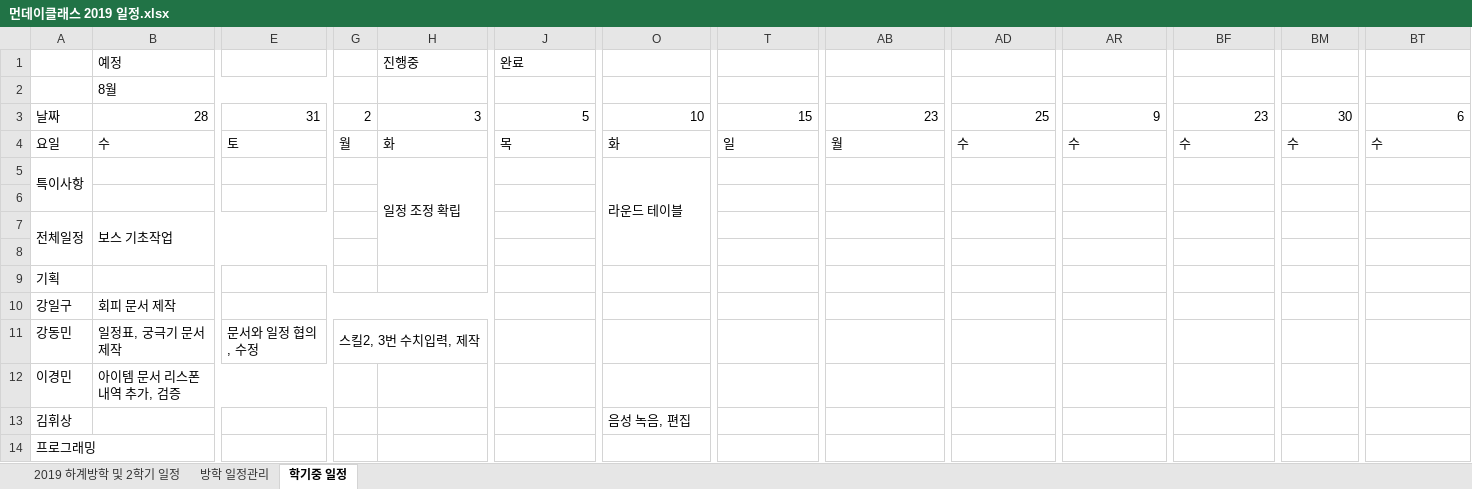
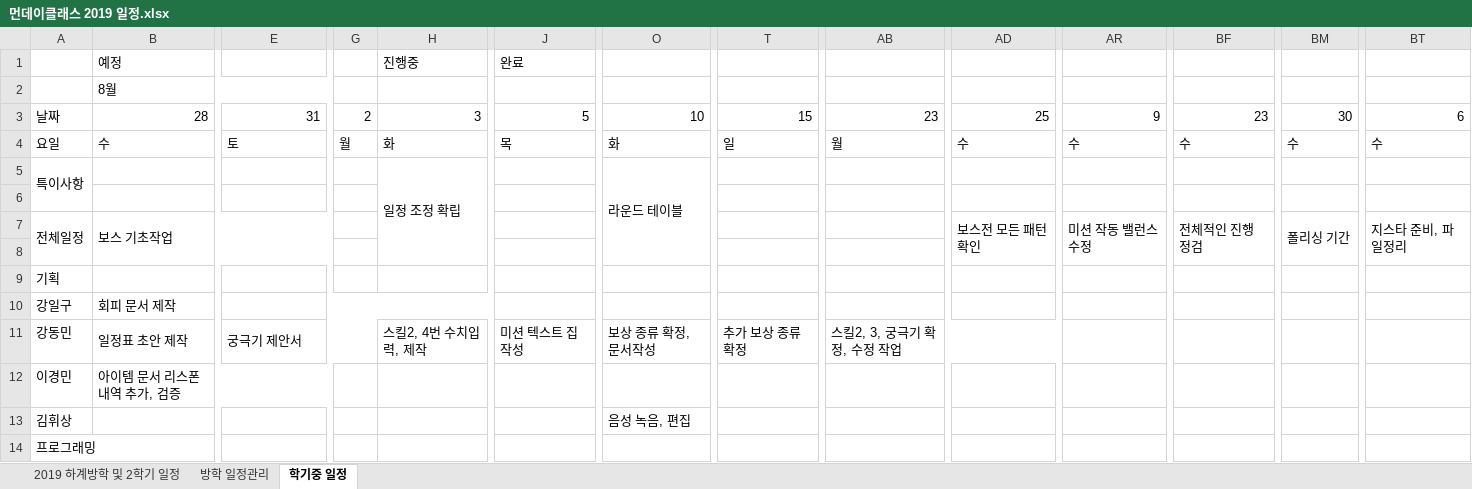
Before and after one commit to lalyns/MondayClass, an Excel workbook: Document/일정/먼데이클래스 2019 일정.xlsx, sheet 학기중 일정, drawn as a sheet; only a part is shown, gaps mark what is left out; values as stored, in another font and other column widths than the file's, no cell formats; the diff covers the shown part only; the diff names each change by its address in the sheet, - before the commit and + after, or states it on an @@ line.

Commit message:
8주차 일정 추가

```diff
--- a/Document/일정/먼데이클래스 2019 일정.xlsx (sheet 학기중 일정)
+++ b/Document/일정/먼데이클래스 2019 일정.xlsx (sheet 학기중 일정)
-AD7: (empty)
+AD7: 보스전 모든 패턴 확인
+AD7:AI8 merged
-AR7: (empty)
+AR7: 미션 작동 밸런스 수정
+AR7:AW8 merged
-BF7: (empty)
+BF7: 전체적인 진행 정검
+BF7:BK8 merged
-BM7: (empty)
+BM7: 폴리싱 기간
+BM7:BR8 merged
-BT7: (empty)
+BT7: 지스타 준비, 파일정리
+BT7:BY8 merged
-B11 (예정): 일정표, 궁극기 문서 제작
+B11 (예정): 일정표 초안 제작
-E11: 문서와 일정 협의, 수정
+E11: 궁극기 제안서
-E11:F11 merged
+E11:G11 merged
-G11: 스킬2, 3번 수치입력, 제작
+G11: (empty)
-G11:I11 merged
-H11 (진행중): (empty)
+H11 (진행중): 스킬2, 4번 수치입력, 제작
+H11:I11 merged
-J11 (완료): (empty)
+J11 (완료): 미션 텍스트 집 작성
+J11:N11 merged
-O11: (empty)
+O11: 보상 종류 확정, 문서작성
+O11:S11 merged
-T11: (empty)
+T11: 추가 보상 종류 확정
+T11:AA11 merged
-AB11: (empty)
+AB11: 스킬2, 3, 궁극기 확정, 수정 작업
+AB11:AI11 merged
```
Also changed, not shown: 9 edited cells and merged cells elsewhere in this sheet, cell formats.
